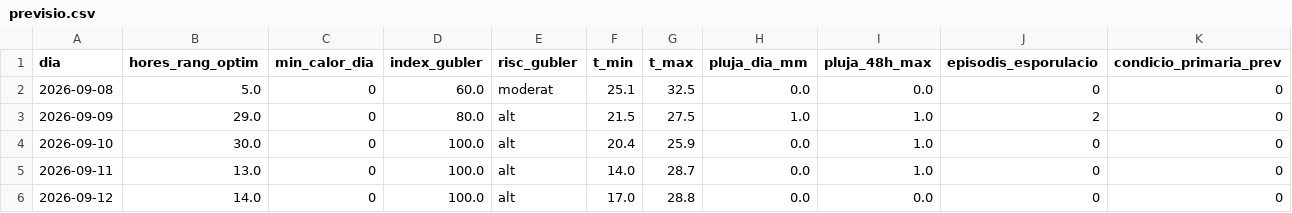
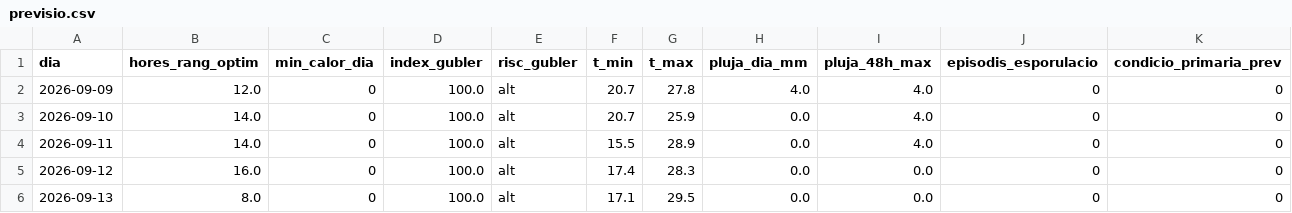
Before and after one commit to toninadalmas-tech/datos-vid-son-nadal, a CSV file: data/previsio.csv, drawn as a sheet.

```diff
--- a/data/previsio.csv
+++ b/data/previsio.csv
@@ -1,6 +1,6 @@
 dia,hores_rang_optim,min_calor_dia,index_gubler,risc_gubler,t_min,t_max,pluja_dia_mm,pluja_48h_max,episodis_esporulacio,condicio_primaria_prev
-2026-09-08,5.0,0,60.0,moderat,25.1,32.5,0.0,0.0,0,0
-2026-09-09,29.0,0,80.0,alt,21.5,27.5,1.0,1.0,2,0
-2026-09-10,30.0,0,100.0,alt,20.4,25.9,0.0,1.0,0,0
-2026-09-11,13.0,0,100.0,alt,14.0,28.7,0.0,1.0,0,0
-2026-09-12,14.0,0,100.0,alt,17.0,28.8,0.0,0.0,0,0
+2026-09-09,12.0,0,100.0,alt,20.7,27.8,4.0,4.0,0,0
+2026-09-10,14.0,0,100.0,alt,20.7,25.9,0.0,4.0,0,0
+2026-09-11,14.0,0,100.0,alt,15.5,28.9,0.0,4.0,0,0
+2026-09-12,16.0,0,100.0,alt,17.4,28.3,0.0,0.0,0,0
+2026-09-13,8.0,0,100.0,alt,17.1,29.5,0.0,0.0,0,0
```
Also changed, not shown: data/historial.csv, 7 other files.
